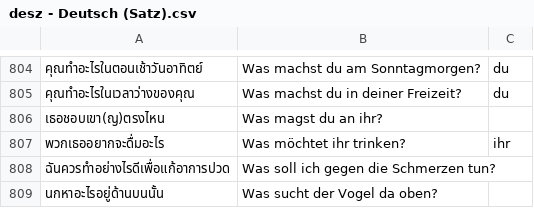
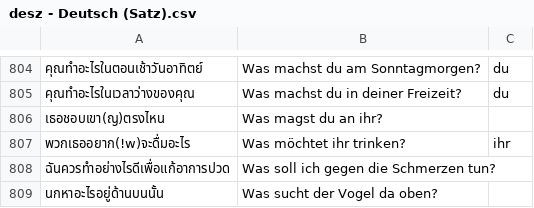
Before and after one commit to ponlawat-w/anki-collection, a CSV file: notes/desz - Deutsch (Satz).csv, drawn as a sheet; only a part is shown, gaps mark what is left out; the diff names each change by its address in the sheet, - before the commit and + after, or states it on an @@ line.

```diff
--- a/notes/desz - Deutsch (Satz).csv
+++ b/notes/desz - Deutsch (Satz).csv
-A807: พวกเธออยากจะดื่มอะไร
+A807: พวกเธออยาก(!w)จะดื่มอะไร
```
Also changed, not shown: notes/esth - Español.csv, notes/jaym - 日本語・読みかた.csv, 5 other files.
